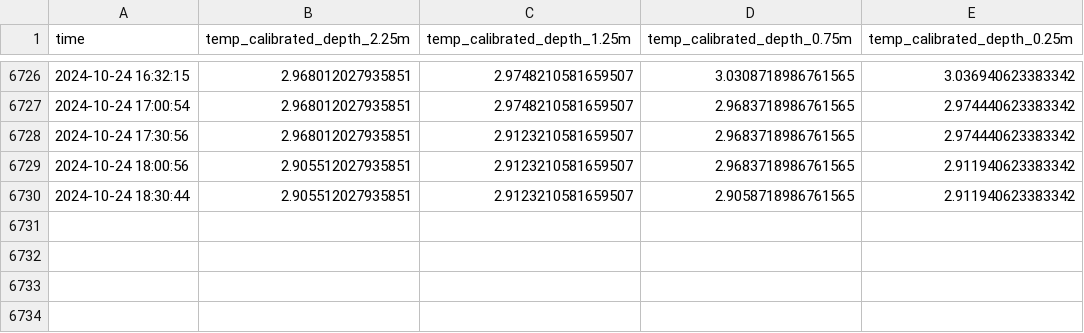
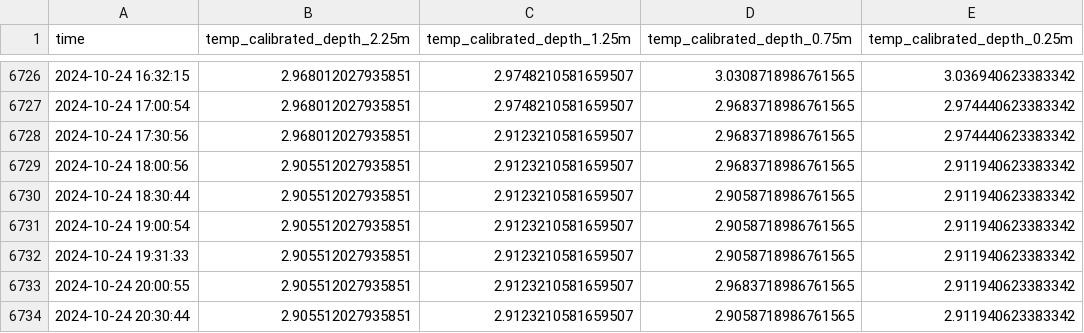
Before and after one commit to jerabaul29/data_Isfjorden_05, a CSV file: temp_data_Isfjorden-Mooring-05.csv, drawn as a sheet; only a part is shown, gaps mark what is left out.

Commit message:
Push data

```diff
--- a/temp_data_Isfjorden-Mooring-05.csv
+++ b/temp_data_Isfjorden-Mooring-05.csv
@@ -6730 +6730,5 @@ time,temp_calibrated_depth_2.25m,temp_calibrated_depth_1.25m,temp_calibrated_dep
 2024-10-24 18:30:44,2.905512027935851,2.9123210581659507,2.9058718986761565,2.911940623383342
+2024-10-24 19:00:54,2.905512027935851,2.9123210581659507,2.9058718986761565,2.911940623383342
+2024-10-24 19:31:33,2.905512027935851,2.9123210581659507,2.9058718986761565,2.911940623383342
+2024-10-24 20:00:55,2.905512027935851,2.9123210581659507,2.9683718986761565,2.911940623383342
+2024-10-24 20:30:44,2.905512027935851,2.9123210581659507,2.9058718986761565,2.911940623383342
```
